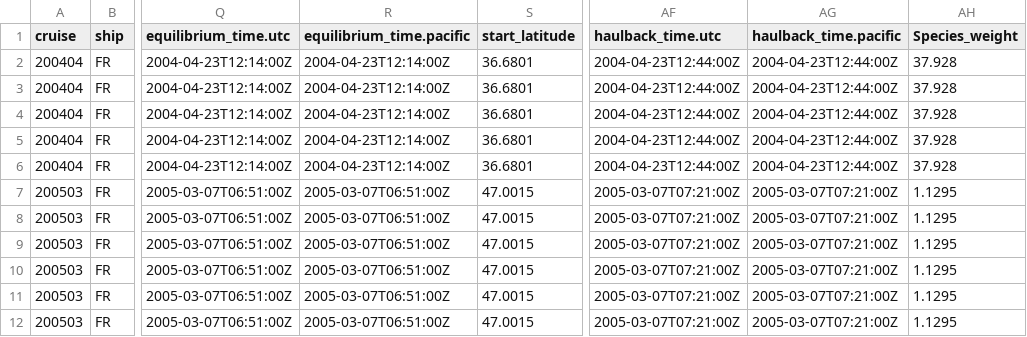
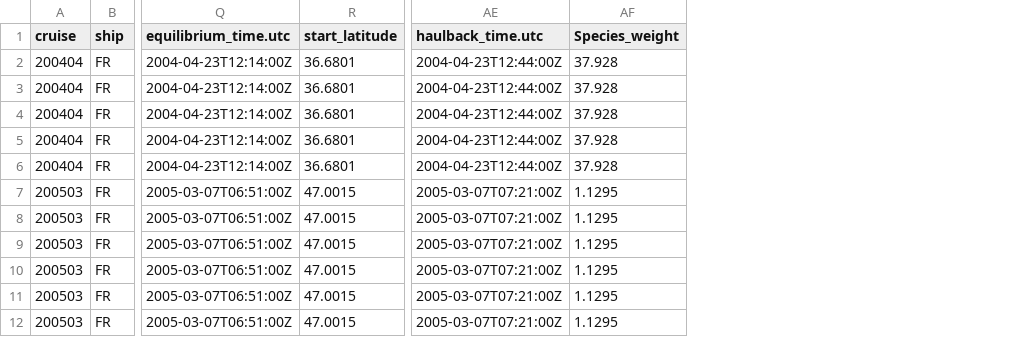
Before and after one commit to ScHopkins2025/Sardine_SptlOM, a CSV file: Data/Survey.Data/ATM.Survey.no.weight.estimation.csv, drawn as a sheet; only a part is shown, gaps mark what is left out; the diff names each change by its address in the sheet, - before the commit and + after, or states it on an @@ line.

```diff
--- a/Data/Survey.Data/ATM.Survey.no.weight.estimation.csv
+++ b/Data/Survey.Data/ATM.Survey.no.weight.estimation.csv
-column R (equilibrium_time.pacific), rows 2-12: 2004-04-23T12:14:00Z | 2004-04-23T12:14:00Z | 2004-04-23T12:14:00Z | 2004-04-23T12:14:00Z | 2004-04-23T12:14:00Z | 2005-03-07T06:51:00Z | 2005-03-07T06:51:00Z | 2005-03-07T06:51:00Z | 2005-03-07T06:51:00Z | 2005-03-07T06:51:00Z | 2005-03-07T06:51:00Z
-column AG (haulback_time.pacific), rows 2-12: 2004-04-23T12:44:00Z | 2004-04-23T12:44:00Z | 2004-04-23T12:44:00Z | 2004-04-23T12:44:00Z | 2004-04-23T12:44:00Z | 2005-03-07T07:21:00Z | 2005-03-07T07:21:00Z | 2005-03-07T07:21:00Z | 2005-03-07T07:21:00Z | 2005-03-07T07:21:00Z | 2005-03-07T07:21:00Z
```
Also changed, not shown: Data/Survey.Data/ATM.Survey.extra.sample.observation.csv, Data/Survey.Data/ATM.Survey.magnitude.observation.csv, 8 other files.
